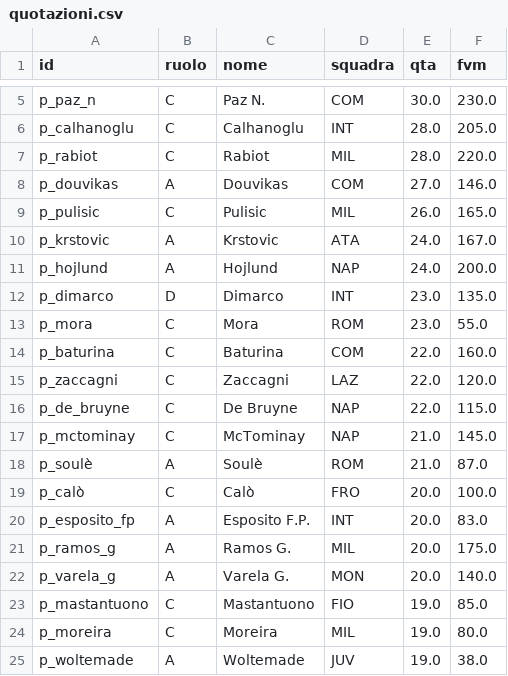
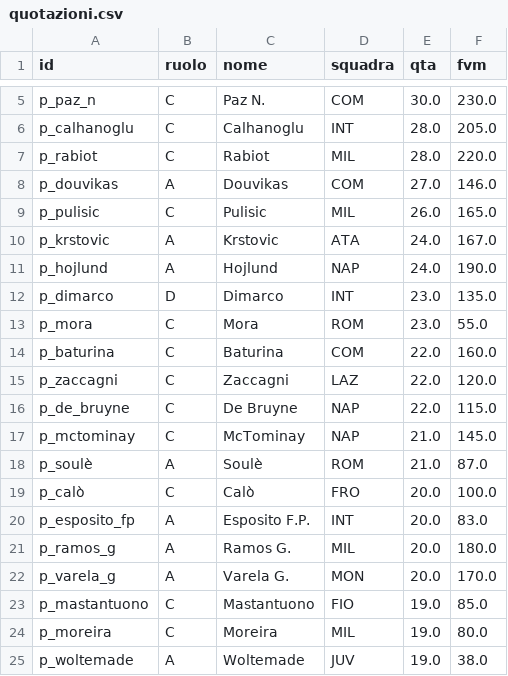
Before and after one commit to Daddie2/Fantacalcio, a CSV file: data/quotazioni.csv, drawn as a sheet; only a part is shown, gaps mark what is left out.

```diff
--- a/data/quotazioni.csv
+++ b/data/quotazioni.csv
@@ -10,3 +10,3 @@ p_pulisic,C,Pulisic,MIL,26.0,165.0
 p_krstovic,A,Krstovic,ATA,24.0,167.0
-p_hojlund,A,Hojlund,NAP,24.0,200.0
+p_hojlund,A,Hojlund,NAP,24.0,190.0
 p_dimarco,D,Dimarco,INT,23.0,135.0
@@ -20,4 +20,4 @@ p_calò,C,Calò,FRO,20.0,100.0
 p_esposito_fp,A,Esposito F.P.,INT,20.0,83.0
-p_ramos_g,A,Ramos G.,MIL,20.0,175.0
-p_varela_g,A,Varela G.,MON,20.0,140.0
+p_ramos_g,A,Ramos G.,MIL,20.0,180.0
+p_varela_g,A,Varela G.,MON,20.0,170.0
 p_mastantuono,C,Mastantuono,FIO,19.0,85.0
```
Also changed, not shown: data/indisponibili.csv.
